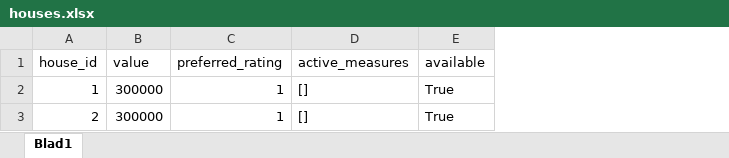
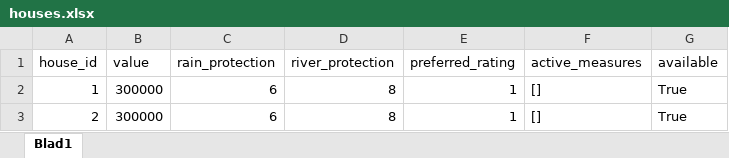
Before and after one commit to GGgerben/BEP_WWM, an Excel workbook: data/houses.xlsx, sheet Blad1, drawn as a sheet; values as stored, in another font and other column widths than the file's, no borders; the diff names each change by its address in the sheet, - before the commit and + after, or states it on an @@ line.

```diff
--- a/data/houses.xlsx (sheet Blad1)
+++ b/data/houses.xlsx (sheet Blad1)
+column C (rain_protection), rows 2-3: 6 | 6
+column D (river_protection), rows 2-3: 8 | 8
```
Also changed, not shown: 6 other files.
